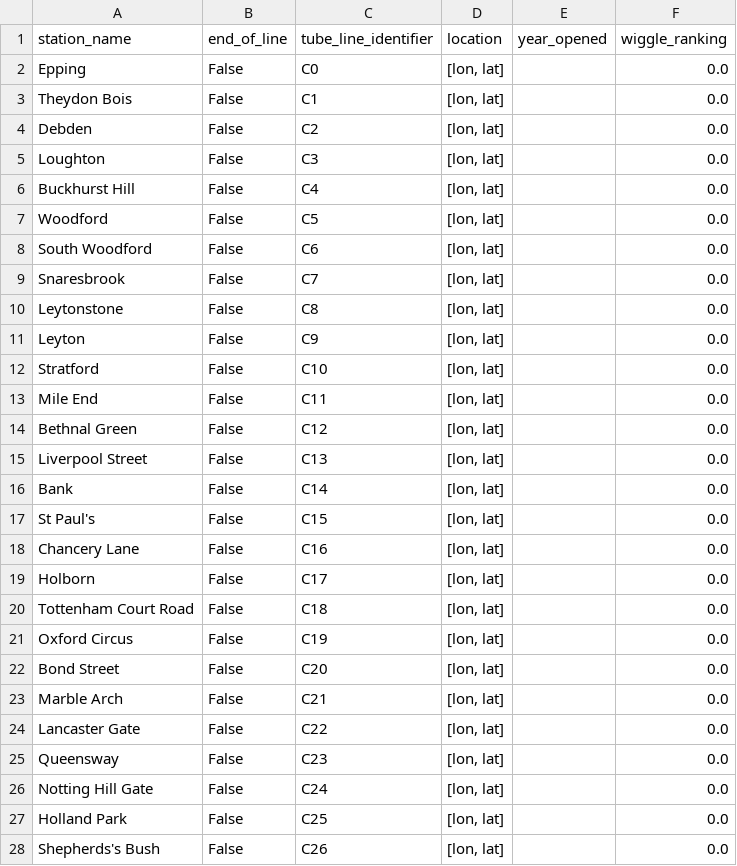
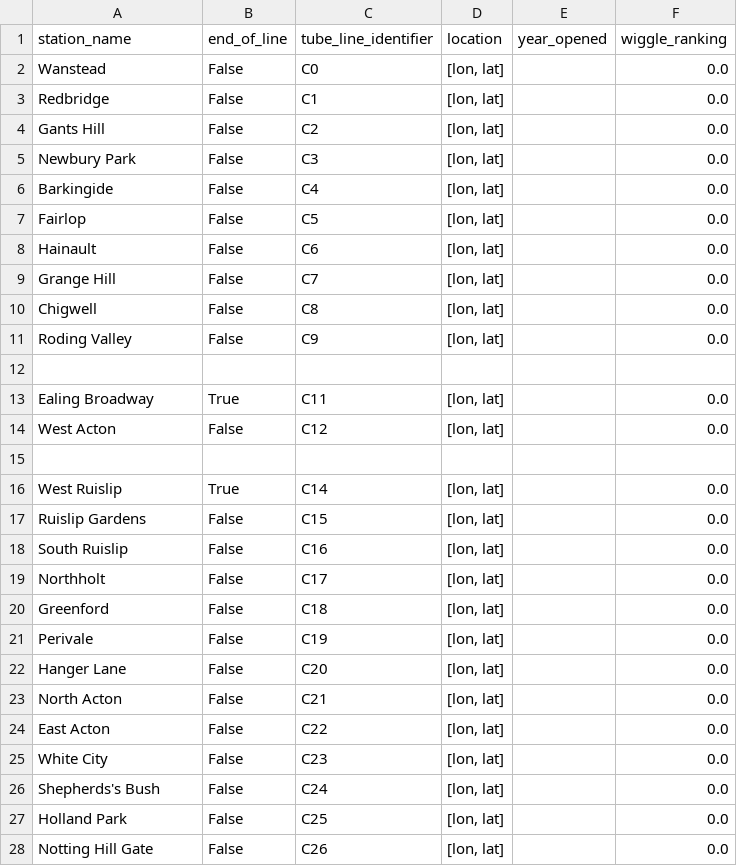
Before and after one commit to whwatkinson/mind_the_gap, a CSV file: data/stations/central.csv, drawn as a sheet; only a part is shown; the diff covers the shown part only.

Commit message:
fix pic and central

```diff
--- a/data/stations/central.csv
+++ b/data/stations/central.csv
@@ -1,28 +1,28 @@
 station_name,end_of_line,tube_line_identifier,location,year_opened,wiggle_ranking
-Epping,False,C0,"[lon, lat]",,0.0
-Theydon Bois,False,C1,"[lon, lat]",,0.0
-Debden,False,C2,"[lon, lat]",,0.0
-Loughton,False,C3,"[lon, lat]",,0.0
-Buckhurst Hill,False,C4,"[lon, lat]",,0.0
-Woodford,False,C5,"[lon, lat]",,0.0
-South Woodford,False,C6,"[lon, lat]",,0.0
-Snaresbrook,False,C7,"[lon, lat]",,0.0
-Leytonstone,False,C8,"[lon, lat]",,0.0
-Leyton,False,C9,"[lon, lat]",,0.0
-Stratford,False,C10,"[lon, lat]",,0.0
-Mile End,False,C11,"[lon, lat]",,0.0
-Bethnal Green,False,C12,"[lon, lat]",,0.0
-Liverpool Street,False,C13,"[lon, lat]",,0.0
-Bank,False,C14,"[lon, lat]",,0.0
-St Paul's,False,C15,"[lon, lat]",,0.0
-Chancery Lane,False,C16,"[lon, lat]",,0.0
-Holborn,False,C17,"[lon, lat]",,0.0
-Tottenham Court Road,False,C18,"[lon, lat]",,0.0
-Oxford Circus,False,C19,"[lon, lat]",,0.0
-Bond Street,False,C20,"[lon, lat]",,0.0
-Marble Arch,False,C21,"[lon, lat]",,0.0
-Lancaster Gate,False,C22,"[lon, lat]",,0.0
-Queensway,False,C23,"[lon, lat]",,0.0
-Notting Hill Gate,False,C24,"[lon, lat]",,0.0
+Wanstead,False,C0,"[lon, lat]",,0.0
+Redbridge,False,C1,"[lon, lat]",,0.0
+Gants Hill,False,C2,"[lon, lat]",,0.0
+Newbury Park,False,C3,"[lon, lat]",,0.0
+Barkingide,False,C4,"[lon, lat]",,0.0
+Fairlop,False,C5,"[lon, lat]",,0.0
+Hainault,False,C6,"[lon, lat]",,0.0
+Grange Hill,False,C7,"[lon, lat]",,0.0
+Chigwell,False,C8,"[lon, lat]",,0.0
+Roding Valley,False,C9,"[lon, lat]",,0.0
+
+Ealing Broadway,True,C11,"[lon, lat]",,0.0
+West Acton,False,C12,"[lon, lat]",,0.0
+
+West Ruislip,True,C14,"[lon, lat]",,0.0
+Ruislip Gardens,False,C15,"[lon, lat]",,0.0
+South Ruislip,False,C16,"[lon, lat]",,0.0
+Northholt,False,C17,"[lon, lat]",,0.0
+Greenford,False,C18,"[lon, lat]",,0.0
+Perivale,False,C19,"[lon, lat]",,0.0
+Hanger Lane,False,C20,"[lon, lat]",,0.0
+North Acton,False,C21,"[lon, lat]",,0.0
+East Acton,False,C22,"[lon, lat]",,0.0
+White City,False,C23,"[lon, lat]",,0.0
+Shepherds's Bush,False,C24,"[lon, lat]",,0.0
 Holland Park,False,C25,"[lon, lat]",,0.0
-Shepherds's Bush,False,C26,"[lon, lat]",,0.0
+Notting Hill Gate,False,C26,"[lon, lat]",,0.0
```
Also changed, not shown: 2 removed rows and 41 edited cells elsewhere in this file, data/connections/central.csv, data/connections/piccadilly.csv, 14 other files.
